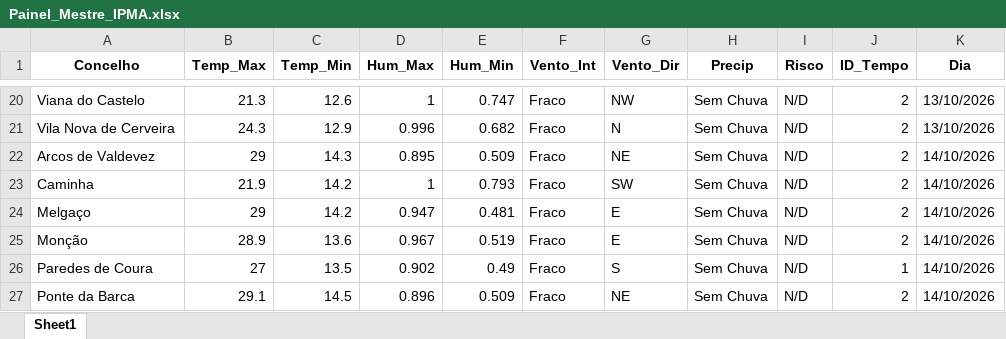
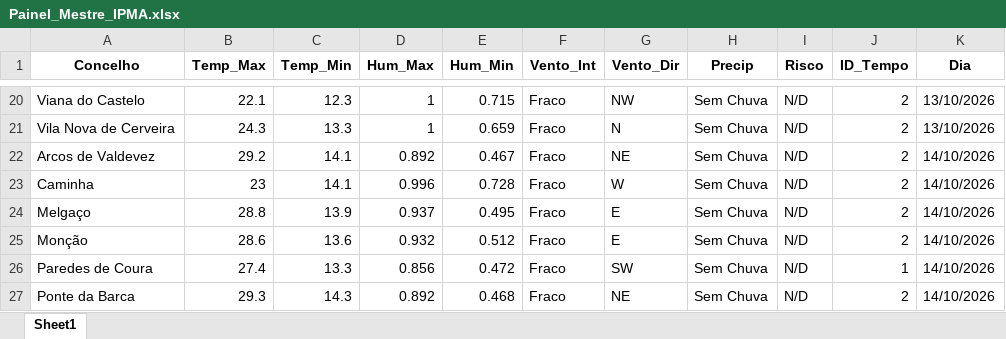
Before and after one commit to JoaoSilverio1974/robo-ipma-viana, an Excel workbook: Painel_Mestre_IPMA.xlsx, sheet Sheet1, drawn as a sheet; only a part is shown, gaps mark what is left out; values as stored, in another font and other column widths than the file's, no borders; the diff covers the shown part only; the diff names each change by its address in the sheet, - before the commit and + after, or states it on an @@ line.

```diff
--- a/Painel_Mestre_IPMA.xlsx (sheet Sheet1)
+++ b/Painel_Mestre_IPMA.xlsx (sheet Sheet1)
-B20 (Temp_Max): 21.3
+B20 (Temp_Max): 22.1
-C20 (Temp_Min): 12.6
+C20 (Temp_Min): 12.3
-E20 (Hum_Min): 0.747
+E20 (Hum_Min): 0.715
-C21 (Temp_Min): 12.9
+C21 (Temp_Min): 13.3
-D21 (Hum_Max): 0.996
+D21 (Hum_Max): 1
-E21 (Hum_Min): 0.682
+E21 (Hum_Min): 0.659
-B22 (Temp_Max): 29
+B22 (Temp_Max): 29.2
-C22 (Temp_Min): 14.3
+C22 (Temp_Min): 14.1
-D22 (Hum_Max): 0.895
+D22 (Hum_Max): 0.892
-E22 (Hum_Min): 0.509
+E22 (Hum_Min): 0.467
-B23 (Temp_Max): 21.9
+B23 (Temp_Max): 23
-C23 (Temp_Min): 14.2
+C23 (Temp_Min): 14.1
-D23 (Hum_Max): 1
+D23 (Hum_Max): 0.996
-E23 (Hum_Min): 0.793
+E23 (Hum_Min): 0.728
-G23 (Vento_Dir): SW
+G23 (Vento_Dir): W
-B24 (Temp_Max): 29
+B24 (Temp_Max): 28.8
-C24 (Temp_Min): 14.2
+C24 (Temp_Min): 13.9
-D24 (Hum_Max): 0.947
+D24 (Hum_Max): 0.937
-E24 (Hum_Min): 0.481
+E24 (Hum_Min): 0.495
-B25 (Temp_Max): 28.9
+B25 (Temp_Max): 28.6
-D25 (Hum_Max): 0.967
+D25 (Hum_Max): 0.932
-E25 (Hum_Min): 0.519
+E25 (Hum_Min): 0.512
-B26 (Temp_Max): 27
+B26 (Temp_Max): 27.4
-C26 (Temp_Min): 13.5
+C26 (Temp_Min): 13.3
-D26 (Hum_Max): 0.902
+D26 (Hum_Max): 0.856
-E26 (Hum_Min): 0.49
+E26 (Hum_Min): 0.472
-G26 (Vento_Dir): S
+G26 (Vento_Dir): SW
-B27 (Temp_Max): 29.1
+B27 (Temp_Max): 29.3
-C27 (Temp_Min): 14.5
+C27 (Temp_Min): 14.3
-D27 (Hum_Max): 0.896
+D27 (Hum_Max): 0.892
-E27 (Hum_Min): 0.509
+E27 (Hum_Min): 0.468
```
Also changed, not shown: 271 edited cells elsewhere in this sheet, 2 other files.
